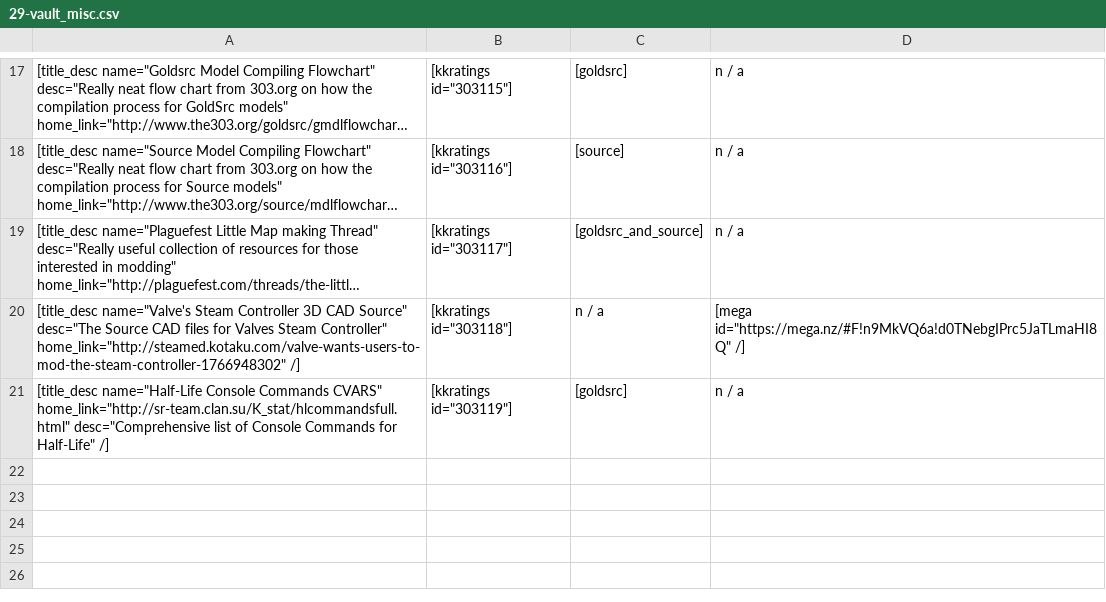
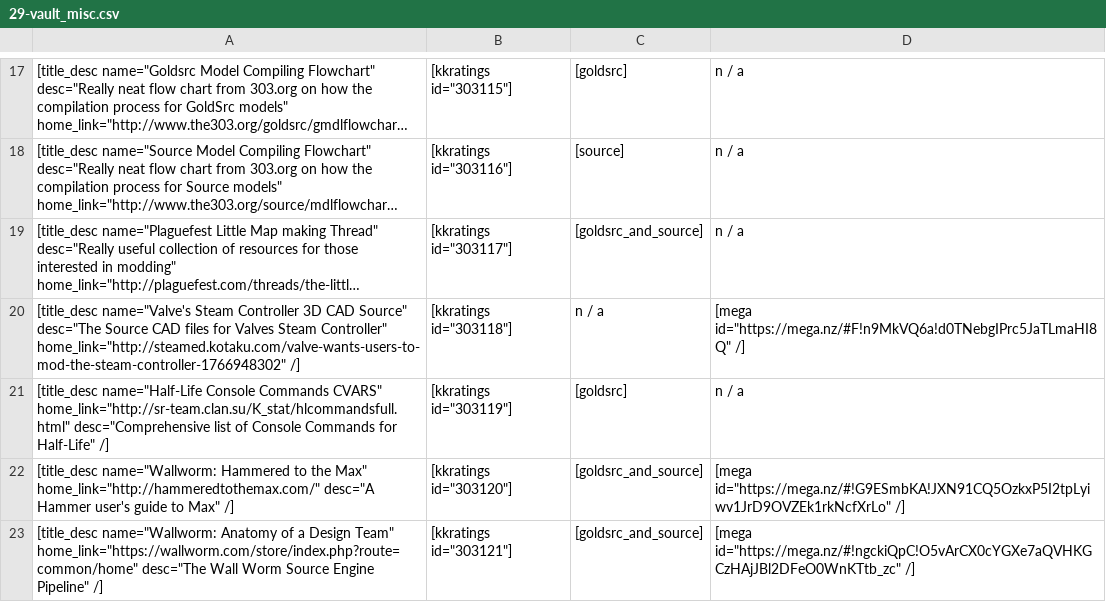
Before and after one commit to sourcemodding/Sourcemodding-Tablepress-Table-Sources, a CSV file: 29-vault_misc.csv, drawn as a sheet; only a part is shown, gaps mark what is left out; long unchanged cells end in …; the diff names each change by its address in the sheet, - before the commit and + after, or states it on an @@ line.

Commit message:
added some wallworm pdfs

```diff
--- a/29-vault_misc.csv
+++ b/29-vault_misc.csv
+row 22: [title_desc name="Wallworm: Hammered to the Max" home_link="http://hammeredtothemax.com/" desc="A Hammer user's guide to Max" /] | [kkratings id="303120"] | [goldsrc_and_source] | [mega id="https://mega.nz/#!G9ESmbKA!JXN91CQ5OzkxP5I2tpLyiwv1JrD9OVZEk1rkNcfXrLo" /]
+row 23: [title_desc name="Wallworm: Anatomy of a Design Team" home_link="https://wallworm.com/store/index.php?route=common/home" desc="The Wall Worm Source Engine Pipeline" /] | [kkratings id="303121"] | [goldsrc_and_source] | [mega id="https://mega.nz/#!ngckiQpC!O5vArCX0cYGXe7aQVHKGCzHAjJBl2DFeO0WnKTtb_zc" /]
```
